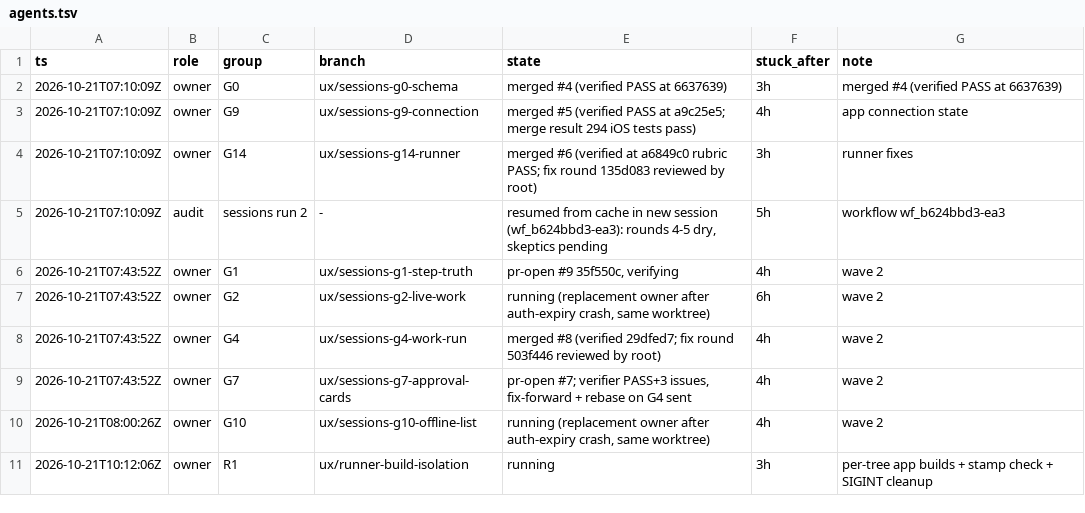
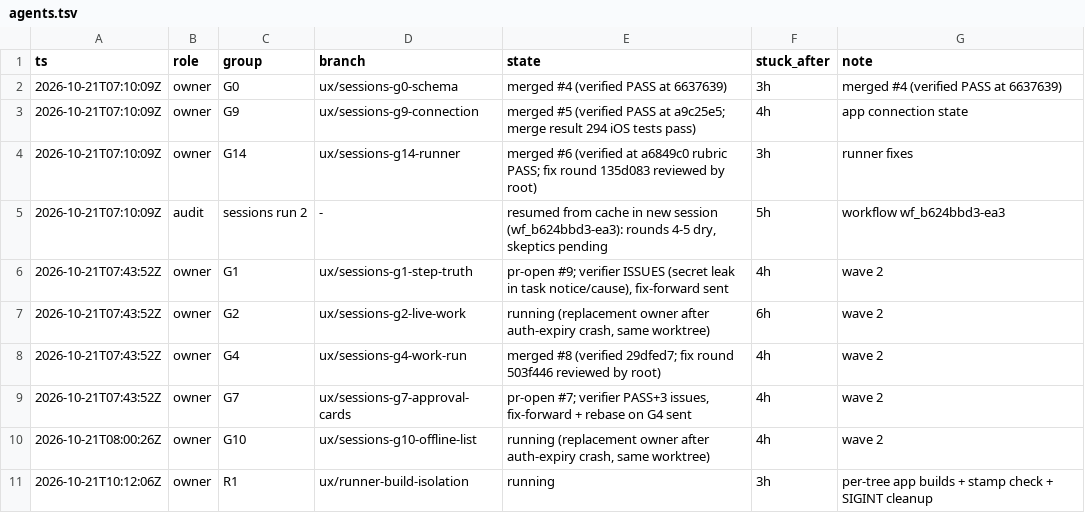
Before and after one commit to IamP5/claudio-bot, a TSV file: docs/ux-program/agents.tsv, drawn as a sheet.

```diff
--- a/docs/ux-program/agents.tsv
+++ b/docs/ux-program/agents.tsv
@@ -5,3 +5,3 @@ ts	role	group	branch	state	stuck_after	note
 2026-10-21T07:10:09Z	audit	sessions run 2	-	resumed from cache in new session (wf_b624bbd3-ea3): rounds 4-5 dry, skeptics pending	5h	workflow wf_b624bbd3-ea3
-2026-10-21T07:43:52Z	owner	G1	ux/sessions-g1-step-truth	pr-open #9 35f550c, verifying	4h	wave 2
+2026-10-21T07:43:52Z	owner	G1	ux/sessions-g1-step-truth	pr-open #9; verifier ISSUES (secret leak in task notice/cause), fix-forward sent	4h	wave 2
 2026-10-21T07:43:52Z	owner	G2	ux/sessions-g2-live-work	running (replacement owner after auth-expiry crash, same worktree)	6h	wave 2
```
